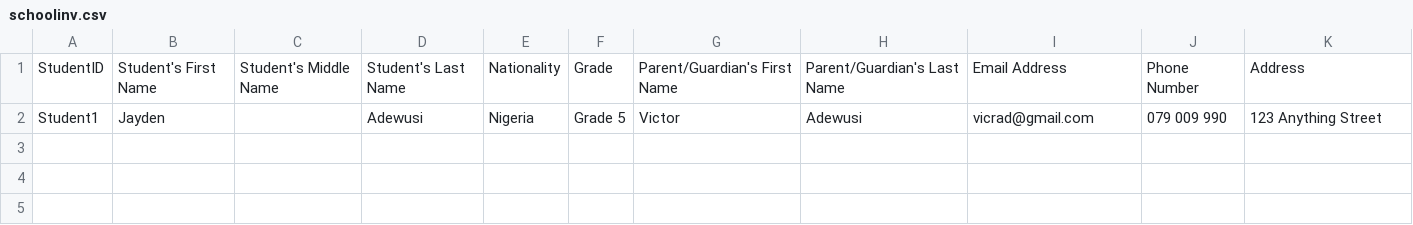
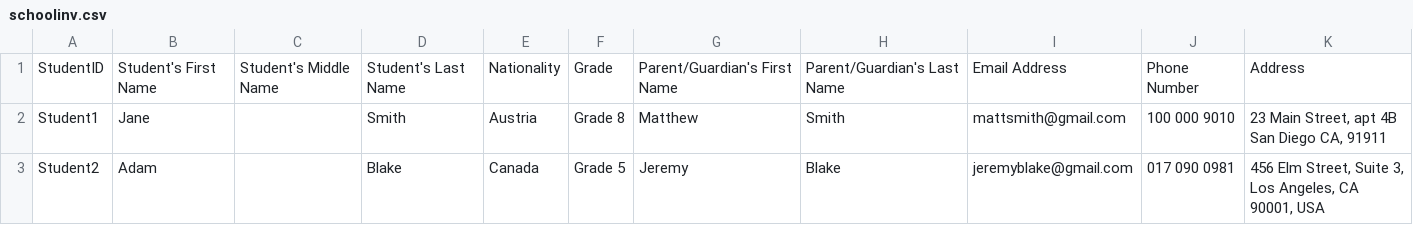
Before and after one commit to J31da/Python-VSCode, a CSV file: schoolinv.csv, drawn as a sheet; removed rows and columns are numbered as before the commit, all else as after; the diff names each change by its address in the sheet, - before the commit and + after, or states it on an @@ line.

```diff
--- a/schoolinv.csv
+++ b/schoolinv.csv
-row 2: Student1 | Jayden |  | Adewusi | Nigeria | Grade 5 | Victor | Adewusi | vicrad@gmail.com | 079 009 990 | 123 Anything Street
+row 2: Student1 | Jane |  | Smith | Austria | Grade 8 | Matthew | Smith | mattsmith@gmail.com | 100 000 9010 | 23 Main Street, apt 4B San Diego CA, 91911
+row 3: Student2 | Adam |  | Blake | Canada | Grade 5 | Jeremy | Blake | jeremyblake@gmail.com | 017 090 0981 | 456 Elm Street, Suite 3, Los Angeles, CA 90001, USA
```
Also changed, not shown: 7 other files.
